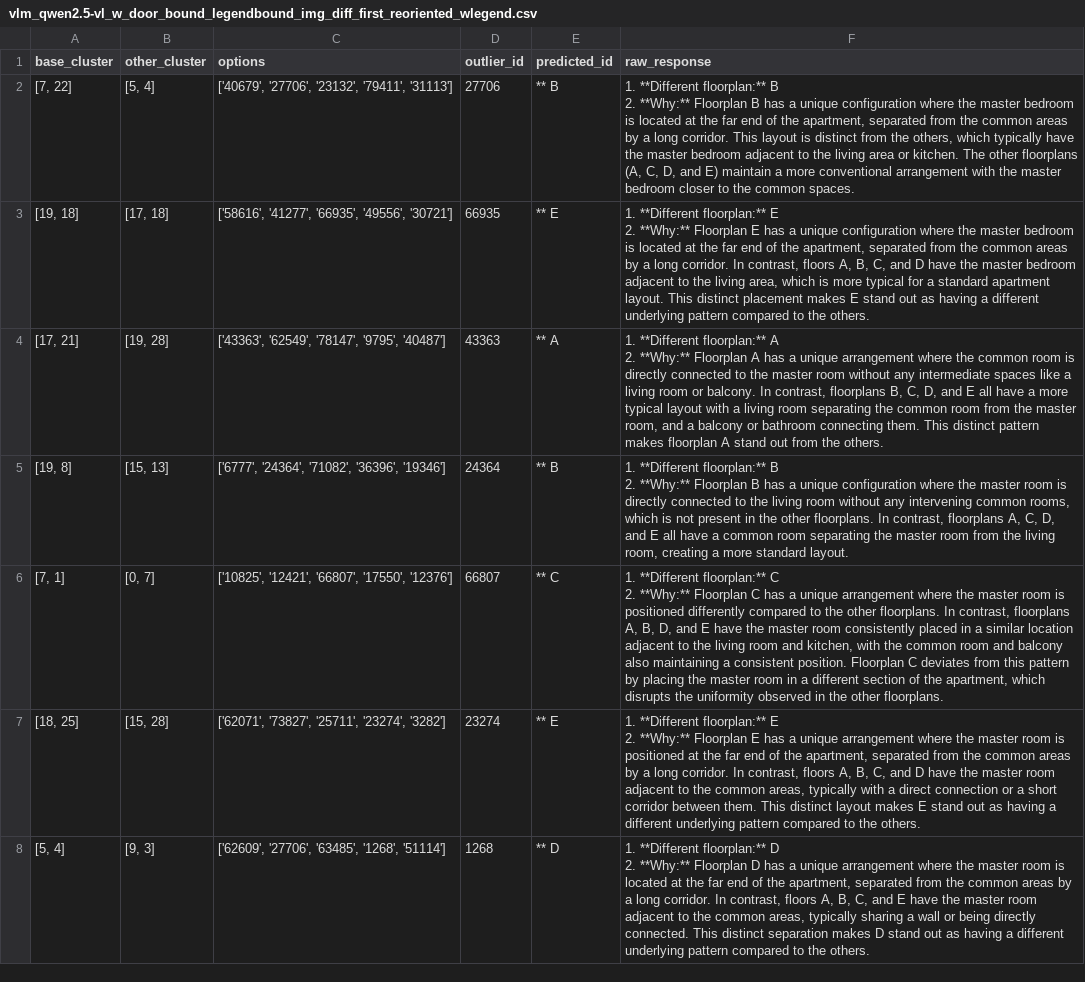
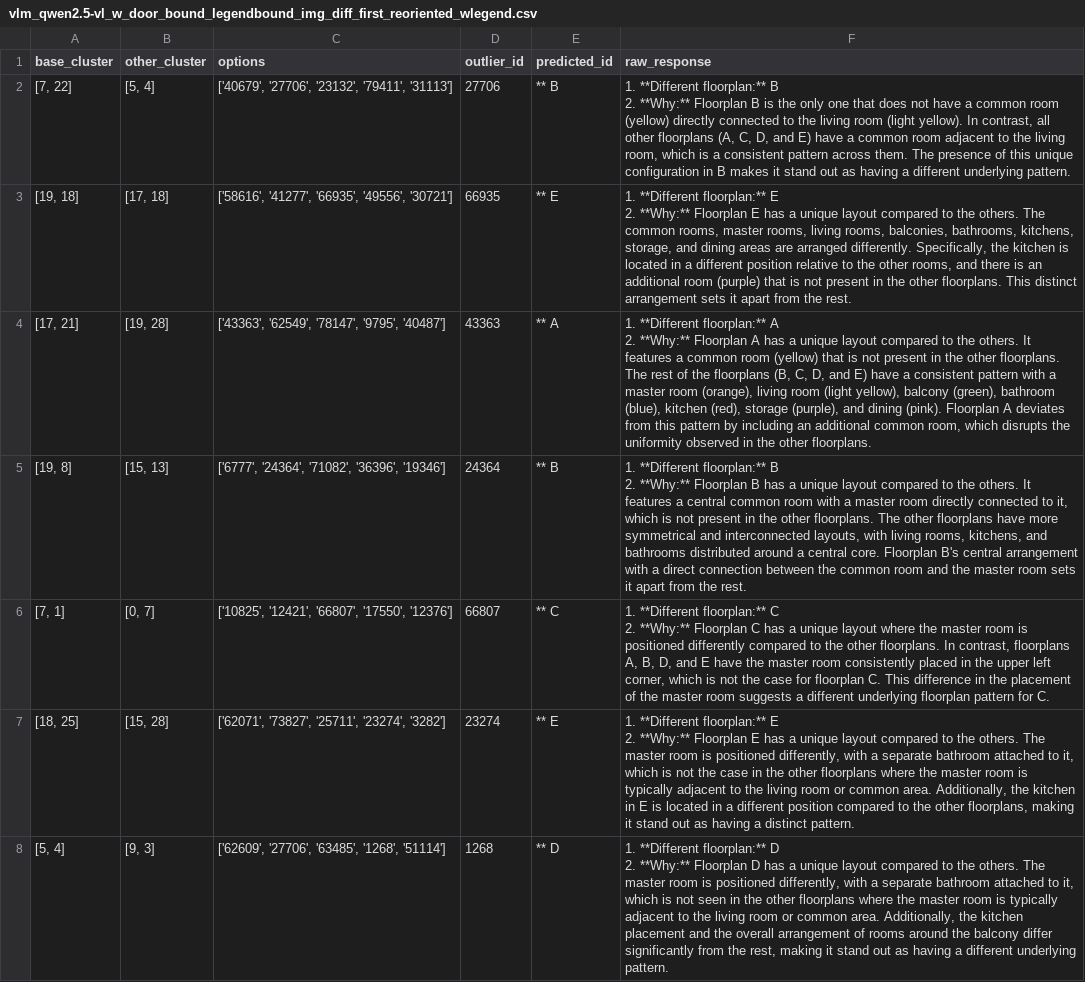
Before and after one commit to Kharasso/planscape, a CSV file: examples/complex/outputs/vlm_qwen2.5-vl_w_door_bound_legendbound/vlm_qwen2.5-vl_w_door_bound_legendbound_img_diff_first_reoriented_wlegend.csv, drawn as a sheet; only a part is shown; the diff covers the shown part only; the diff names each change by its address in the sheet, - before the commit and + after, or states it on an @@ line.

```diff
--- a/examples/complex/outputs/vlm_qwen2.5-vl_w_door_bound_legendbound/vlm_qwen2.5-vl_w_door_bound_legendbound_img_diff_first_reoriented_wlegend.csv
+++ b/examples/complex/outputs/vlm_qwen2.5-vl_w_door_bound_legendbound/vlm_qwen2.5-vl_w_door_bound_legendbound_img_diff_first_reoriented_wlegend.csv
-F2 (raw_response): …Floorplan B has a unique configuration where the master bedroom is located at the far end of the apartment, separated from the common areas by a long corridor. This layout is distinct from the others, which typically have the master bedroom adjacent to the living area or kitchen. The other floorplans (A, C, D, and E) maintain a more conventional arrangement with the master bedroom closer to the common spaces.
+F2 (raw_response): …Floorplan B is the only one that does not have a common room (yellow) directly connected to the living room (light yellow). In contrast, all other floorplans (A, C, D, and E) have a common room adjacent to the living room, which is a consistent pattern across them. The presence of this unique configuration in B makes it stand out as having a different underlying pattern.
-F3 (raw_response): …a unique configuration where the master bedroom is located at the far end of the apartment, separated from the common areas by a long corridor. In contrast, floors A, B, C, and D have the master bedroom adjacent to the living area, which is more typical for a standard apartment layout. This distinct placement makes E stand out as having a different underlying pattern compared to the others.
+F3 (raw_response): …a unique layout compared to the others. The common rooms, master rooms, living rooms, balconies, bathrooms, kitchens, storage, and dining areas are arranged differently. Specifically, the kitchen is located in a different position relative to the other rooms, and there is an additional room (purple) that is not present in the other floorplans. This distinct arrangement sets it apart from the rest.
-F4 (raw_response): …a unique arrangement where the common room is directly connected to the master room without any intermediate spaces like a living room or balcony. In contrast, floorplans B, C, D, and E all have a more typical layout with a living room separating the common room from the master room, and a balcony or bathroom connecting them. This distinct pattern makes floorplan A stand out from the others.
+F4 (raw_response): …a unique layout compared to the others. It features a common room (yellow) that is not present in the other floorplans. The rest of the floorplans (B, C, D, and E) have a consistent pattern with a master room (orange), living room (light yellow), balcony (green), bathroom (blue), kitchen (red), storage (purple), and dining (pink). Floorplan A deviates from this pattern by including an additional common room, which disrupts the uniformity observed in the other floorplans.
-F5 (raw_response): …a unique configuration where the master room is directly connected to the living room without any intervening common rooms, which is not present in the other floorplans. In contrast, floorplans A, C, D, and E all have a common room separating the master room from the living room, creating a more standard layout.
+F5 (raw_response): …a unique layout compared to the others. It features a central common room with a master room directly connected to it, which is not present in the other floorplans. The other floorplans have more symmetrical and interconnected layouts, with living rooms, kitchens, and bathrooms distributed around a central core. Floorplan B's central arrangement with a direct connection between the common room and the master room sets it apart from the rest.
-F6 (raw_response): …a unique arrangement where the master room is positioned differently compared to the other floorplans. In contrast, floorplans A, B, D, and E have the master room consistently placed in a similar location adjacent to the living room and kitchen, with the common room and balcony also maintaining a consistent position. Floorplan C deviates from this pattern by placing the master room in a different section of the apartment, which disrupts the uniformity observed in the other floorplans.
+F6 (raw_response): …a unique layout where the master room is positioned differently compared to the other floorplans. In contrast, floorplans A, B, D, and E have the master room consistently placed in the upper left corner, which is not the case for floorplan C. This difference in the placement of the master room suggests a different underlying floorplan pattern for C.
-F7 (raw_response): …a unique arrangement where the master room is positioned at the far end of the apartment, separated from the common areas by a long corridor. In contrast, floors A, B, C, and D have the master room adjacent to the common areas, typically with a direct connection or a short corridor between them. This distinct layout makes E stand out as having a different underlying pattern compared to the others.
+F7 (raw_response): …a unique layout compared to the others. The master room is positioned differently, with a separate bathroom attached to it, which is not the case in the other floorplans where the master room is typically adjacent to the living room or common area. Additionally, the kitchen in E is located in a different position compared to the other floorplans, making it stand out as having a distinct pattern.
-F8 (raw_response): …a unique arrangement where the master room is located at the far end of the apartment, separated from the common areas by a long corridor. In contrast, floors A, B, C, and E have the master room adjacent to the common areas, typically sharing a wall or being directly connected. This distinct separation makes D stand out as having a different underlying pattern compared to the others.
+F8 (raw_response): …a unique layout compared to the others. The master room is positioned differently, with a separate bathroom attached to it, which is not seen in the other floorplans where the master room is typically adjacent to the living room or common area. Additionally, the kitchen placement and the overall arrangement of rooms around the balcony differ significantly from the rest, making it stand out as having a different underlying pattern.
```
Also changed, not shown: 96 edited cells elsewhere in this file, examples/complex/outputs/vlm_qwen2.5-vl_w_door_bound/vlm_qwen2.5-vl_w_door_bound_img_diff_first_original_wlegend.csv, examples/complex/outputs/vlm_qwen2.5-vl_w_door_bound/vlm_qwen2.5-vl_w_door_bound_img_diff_first_reoriented_nolegend.csv, 46 other files.
